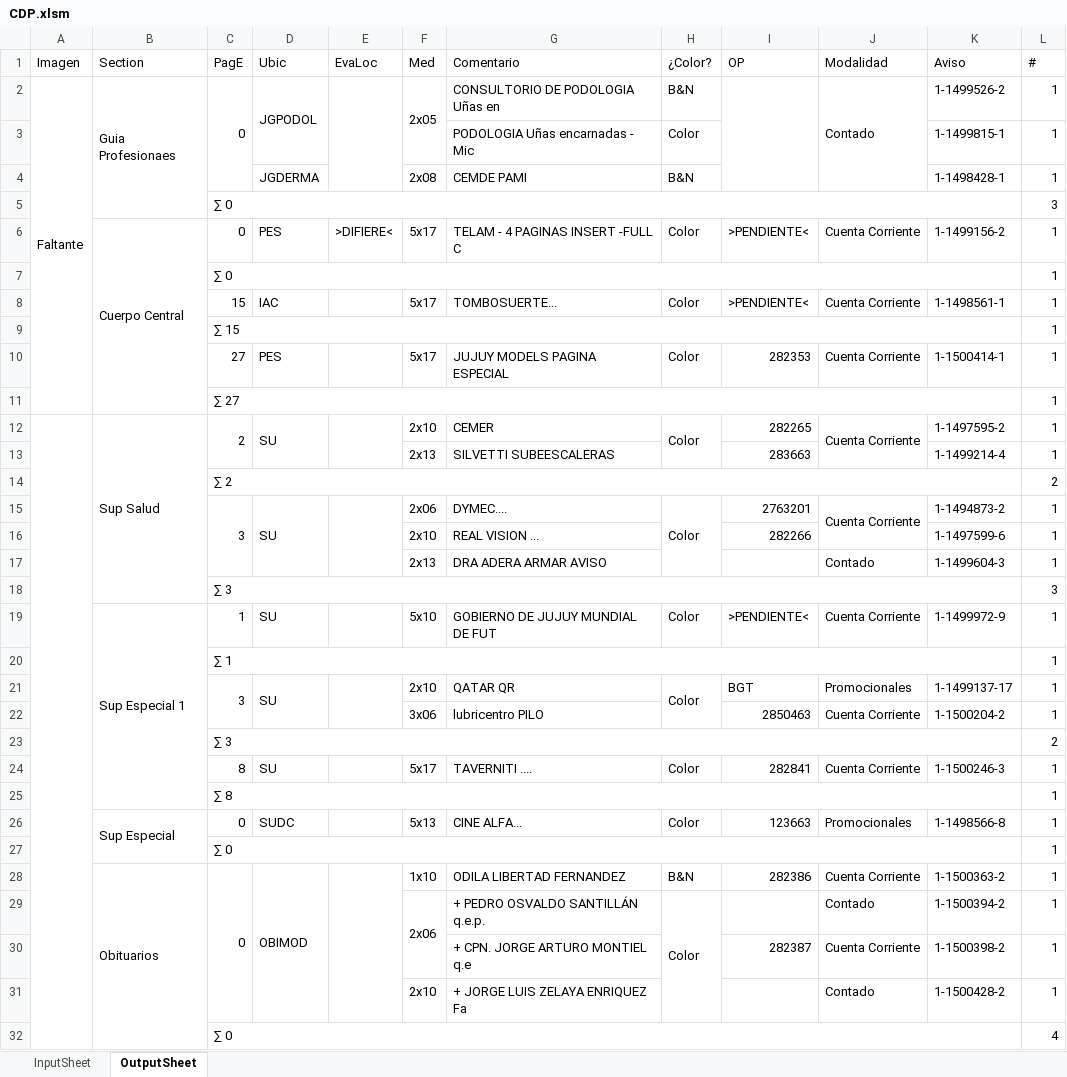
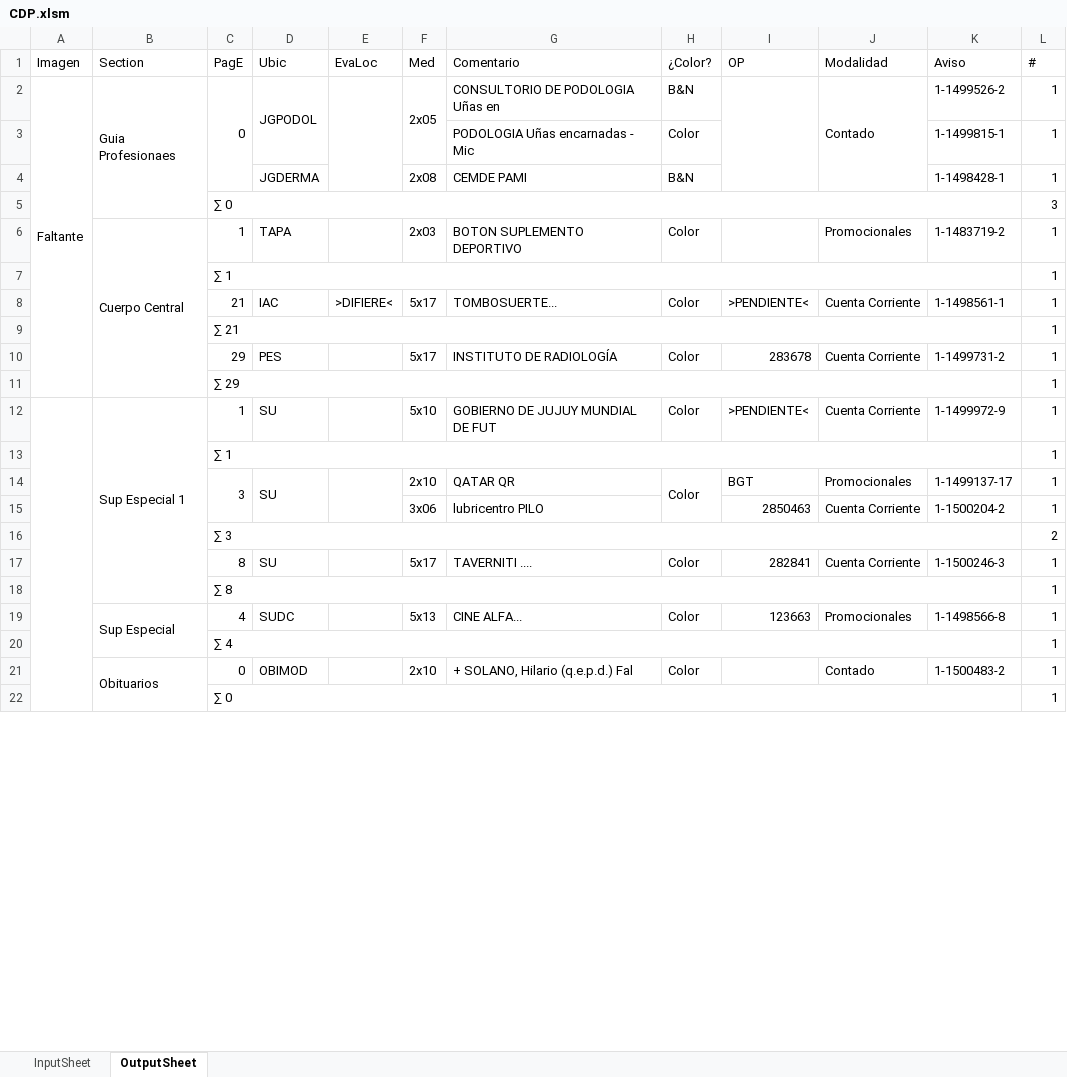
Before and after one commit to zherar7ordoya/AP5, an Excel workbook: Xtras/MSExcel/CDP.xlsm, sheet OutputSheet, drawn as a sheet; only a part is shown; values as stored, in another font and other column widths than the file's, no cell formats; conditional formats not drawn; removed rows and columns are numbered as before the commit, all else as after; the diff covers the shown part only; the diff names each change by its address in the sheet, - before the commit and + after, or states it on an @@ line.

```diff
--- a/Xtras/MSExcel/CDP.xlsm (sheet OutputSheet)
+++ b/Xtras/MSExcel/CDP.xlsm (sheet OutputSheet)
-row 6:  | Cuerpo Central | 0 | PES | >DIFIERE< | 5x17 | TELAM - 4 PAGINAS INSERT -FULL C | Color | >PENDIENTE< | Cuenta Corriente | 1-1499156-2 | 1
-row 7:  |  | ∑ 0 |  |  |  |  |  |  |  |  | 1
+row 6:  | Cuerpo Central | 1 | TAPA |  | 2x03 | BOTON SUPLEMENTO DEPORTIVO | Color |  | Promocionales | 1-1483719-2 | 1
+row 7:  |  | ∑ 1 |  |  |  |  |  |  |  |  | 1
-C8 (PagE): 15
+C8 (PagE): 21
-E8 (EvaLoc): (empty)
+E8 (EvaLoc): >DIFIERE<
-C9 (PagE): ∑ 15
+C9 (PagE): ∑ 21
-C10 (PagE): 27
+C10 (PagE): 29
-G10 (Comentario): JUJUY MODELS PAGINA ESPECIAL
+G10 (Comentario): INSTITUTO DE RADIOLOGÍA
-I10 (OP): 282353
+I10 (OP): 283678
-K10 (Aviso): 1-1500414-1
+K10 (Aviso): 1-1499731-2
-C11 (PagE): ∑ 27
+C11 (PagE): ∑ 29
-row 12:  | Sup Salud | 2 | SU |  | 2x10 | CEMER | Color | 282265 | Cuenta Corriente | 1-1497595-2 | 1
-row 13:  |  |  |  |  | 2x13 | SILVETTI SUBEESCALERAS |  | 283663 |  | 1-1499214-4 | 1
-row 14:  |  | ∑ 2 |  |  |  |  |  |  |  |  | 2
-row 15:  |  | 3 | SU |  | 2x06 | DYMEC.... | Color | 2763201 | Cuenta Corriente | 1-1494873-2 | 1
-row 16:  |  |  |  |  | 2x10 | REAL VISION ... |  | 282266 |  | 1-1497599-6 | 1
-row 17:  |  |  |  |  | 2x13 | DRA ADERA ARMAR AVISO |  |  | Contado | 1-1499604-3 | 1
-row 18:  |  | ∑ 3 |  |  |  |  |  |  |  |  | 3
+A12:A88 merged
-B26:B27 merged
+B19:B20 merged
-C19 (PagE): 0
+C19 (PagE): 4
+row 20:  |  | ∑ 4 |  |  |  |  |  |  |  |  | 1
+row 21:  | Obituarios | 0 | OBIMOD |  | 2x10 | + SOLANO, Hilario (q.e.p.d.) Fal | Color |  | Contado | 1-1500483-2 | 1
-row 28:  | Obituarios | 0 | OBIMOD |  | 1x10 | ODILA LIBERTAD FERNANDEZ | B&N | 282386 | Cuenta Corriente | 1-1500363-2 | 1
-row 29:  |  |  |  |  | 2x06 | + PEDRO OSVALDO SANTILLÁN q.e.p. | Color |  | Contado | 1-1500394-2 | 1
-row 30:  |  |  |  |  |  | + CPN. JORGE ARTURO MONTIEL q.e |  | 282387 | Cuenta Corriente | 1-1500398-2 | 1
-row 31:  |  |  |  |  | 2x10 | + JORGE LUIS ZELAYA ENRIQUEZ Fa |  |  | Contado | 1-1500428-2 | 1
-row 32:  |  | ∑ 0 |  |  |  |  |  |  |  |  | 4
```
Also changed, not shown: 29 added rows, 7 removed rows and 34 edited cells elsewhere in this sheet, cell formats, hidden cells, 4 other files.
